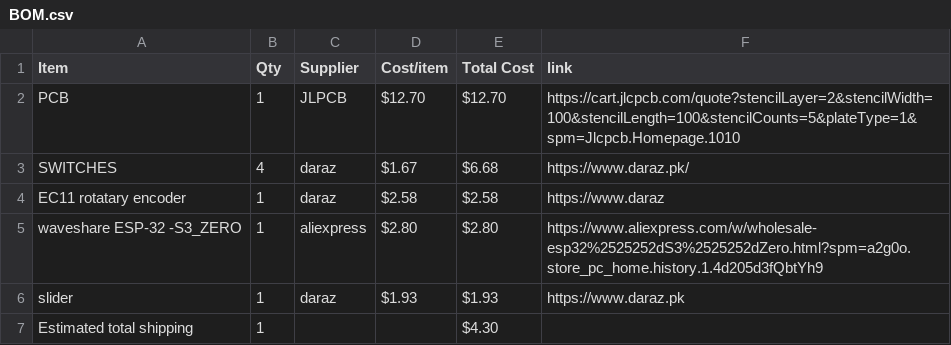
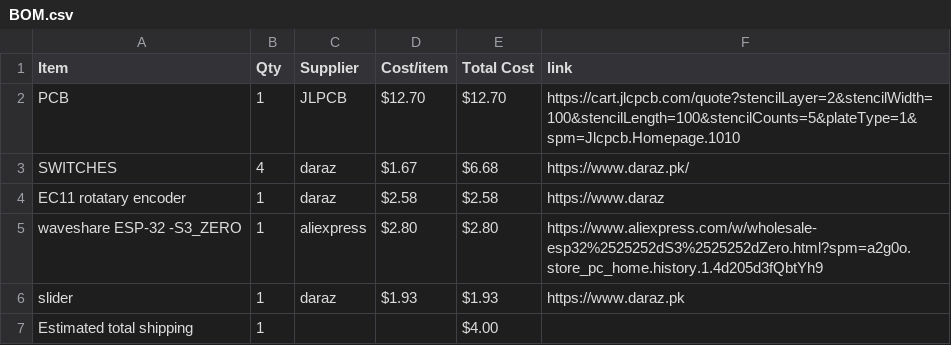
Before and after one commit to hadiwastaken/MIDI-KEYPAD, a CSV file: BOM.csv, drawn as a sheet.

Commit message:
Sync Midi Keyboard from Half Life

```diff
--- a/BOM.csv
+++ b/BOM.csv
@@ -6,2 +6,2 @@ waveshare ESP-32 -S3_ZERO,1,aliexpress,$2.80,$2.80,https://www.aliexpress.com/w/
 slider,1,daraz,$1.93,$1.93,https://www.daraz.pk
-Estimated total shipping,1,,,$4.30,
+Estimated total shipping,1,,,$4.00,
```
